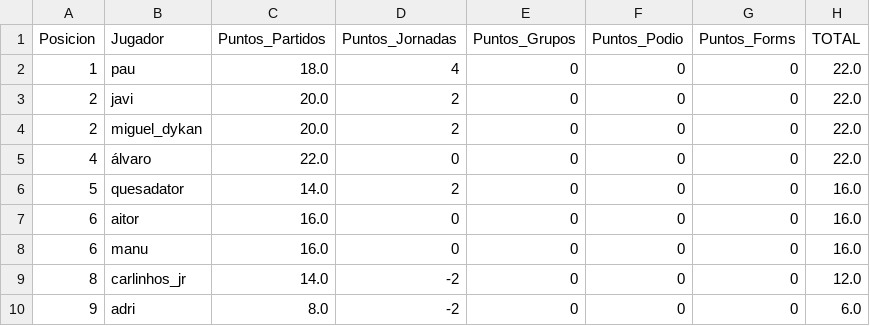
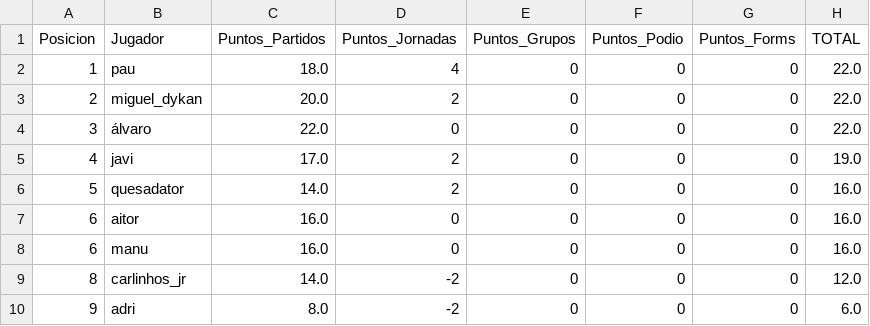
Before and after one commit to paumateo22/Porra_Mundial, a CSV file: data/resultados/ranking_oficial.csv, drawn as a sheet.

```diff
--- a/data/resultados/ranking_oficial.csv
+++ b/data/resultados/ranking_oficial.csv
@@ -2,5 +2,5 @@ Posicion,Jugador,Puntos_Partidos,Puntos_Jornadas,Puntos_Grupos,Puntos_Podio,Punt
 1,pau,18.0,4,0,0,0,22.0
-2,javi,20.0,2,0,0,0,22.0
 2,miguel_dykan,20.0,2,0,0,0,22.0
-4,álvaro,22.0,0,0,0,0,22.0
+3,álvaro,22.0,0,0,0,0,22.0
+4,javi,17.0,2,0,0,0,19.0
 5,quesadator,14.0,2,0,0,0,16.0
```
Also changed, not shown: 27 other files.
